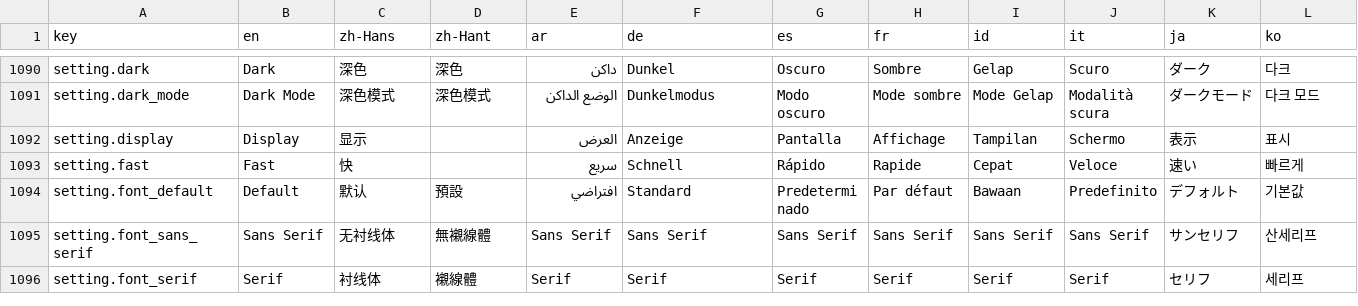
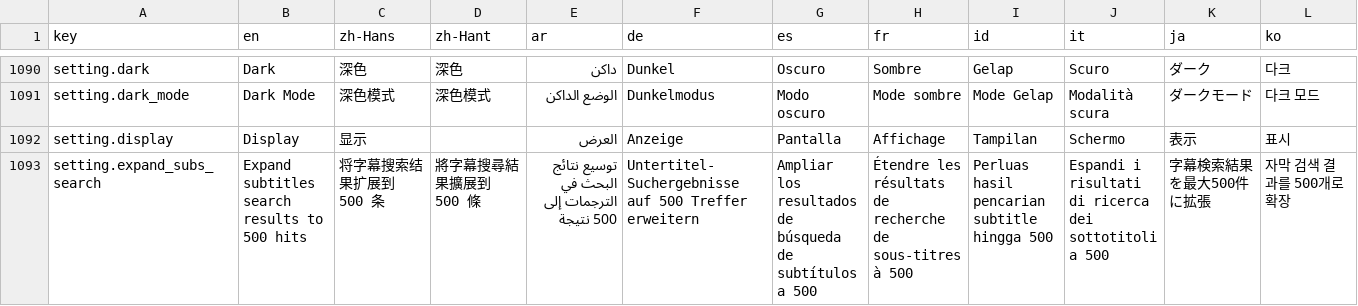
Before and after one commit to longjiang/language-player, a CSV file: translations.csv, drawn as a sheet; only a part is shown, gaps mark what is left out; the shorter side is filled out with more unchanged rows; rows hold the shown columns only; the diff covers the shown part only; the diff names each change by its address in the sheet, - before the commit and + after, or states it on an @@ line.

Commit message:
feat(settings): add global expand-subtitles-search setting (web + mobile)

```diff
--- a/translations.csv
+++ b/translations.csv
+row 1093: setting.expand_subs_search | Expand subtitles search results to 500 hits | 将字幕搜索结果扩展到 500 条 | 將字幕搜尋結果擴展到 500 條 | توسيع نتائج البحث في الترجمات إلى 500 نتيجة | Untertitel-Suchergebnisse auf 500 Treffer erweitern | Ampliar los resultados de búsqueda de subtítulos a 500 | Étendre les résultats de recherche de sous-titres à 500 | Perluas hasil pencarian subtitle hingga 500 | Espandi i risultati di ricerca dei sottotitoli a 500 | 字幕検索結果を最大500件に拡張 | 자막 검색 결과를 500개로 확장
```
Also changed, not shown: 3 added rows elsewhere in this file, 33 other files.
